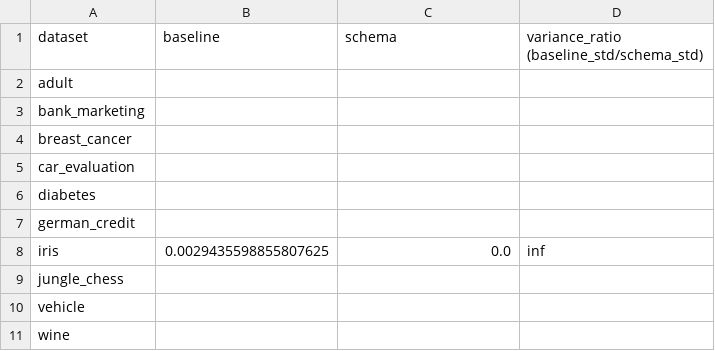
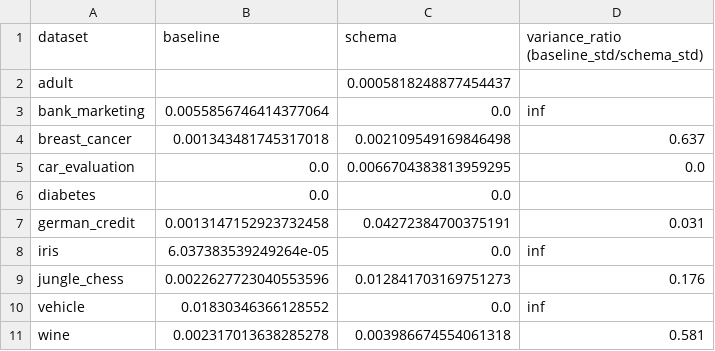
Before and after one commit to amalmessaoud/AutoML, a CSV file: results/table2.csv, drawn as a sheet.

Commit message:
feat: added all experimental results + ui refinements

```diff
--- a/results/table2.csv
+++ b/results/table2.csv
@@ -1,11 +1,11 @@
 dataset,baseline,schema,variance_ratio (baseline_std/schema_std)
-adult,,,
-bank_marketing,,,
-breast_cancer,,,
-car_evaluation,,,
-diabetes,,,
-german_credit,,,
-iris,0.0029435598855807625,0.0,inf
-jungle_chess,,,
-vehicle,,,
-wine,,,
+adult,,0.0005818248877454437,
+bank_marketing,0.0055856746414377064,0.0,inf
+breast_cancer,0.001343481745317018,0.002109549169846498,0.637
+car_evaluation,0.0,0.0066704383813959295,0.0
+diabetes,0.0,0.0,
+german_credit,0.0013147152923732458,0.04272384700375191,0.031
+iris,6.037383539249264e-05,0.0,inf
+jungle_chess,0.0022627723040553596,0.012841703169751273,0.176
+vehicle,0.01830346366128552,0.0,inf
+wine,0.002317013638285278,0.003986674554061318,0.581
```
Also changed, not shown: results/table1.csv, 41 other files.
